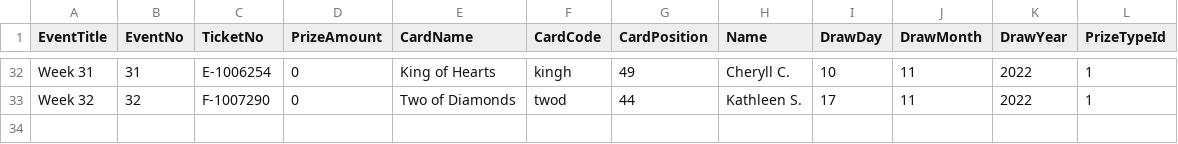
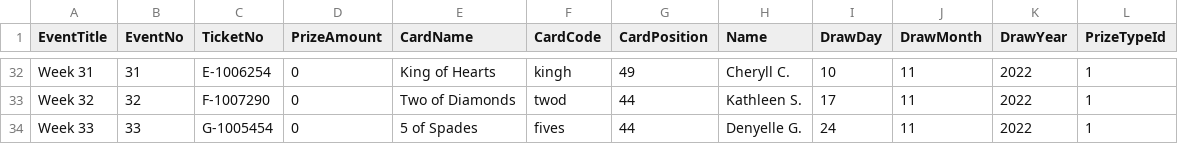
Before and after one commit to LuxYogasegaran/winners-list, a CSV file: redsoxcta.5050central.com$winners.csv, drawn as a sheet; only a part is shown, gaps mark what is left out; the diff names each change by its address in the sheet, - before the commit and + after, or states it on an @@ line.

Commit message:
Update redsoxcta.5050central.com$winners.csv

```diff
--- a/redsoxcta.5050central.com$winners.csv
+++ b/redsoxcta.5050central.com$winners.csv
+row 34: Week 33 | 33 | G-1005454 | 0 | 5 of Spades | fives | 44 | Denyelle G. | 24 | 11 | 2022 | 1
```
